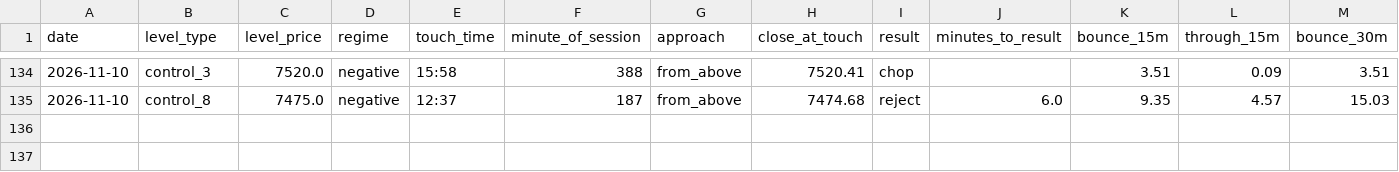
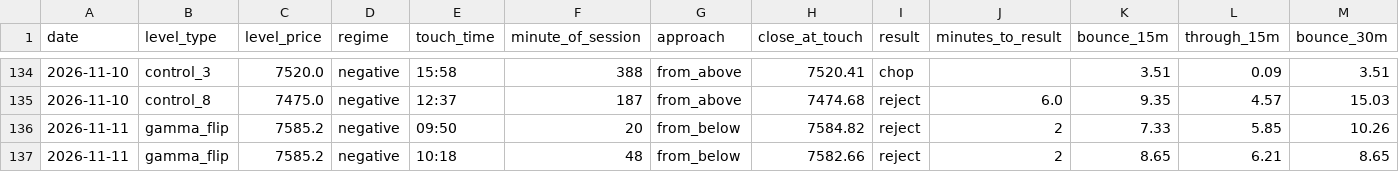
Before and after one commit to MBKGEX/spx-gex-touch-log, a CSV file: data/touches.csv, drawn as a sheet; only a part is shown, gaps mark what is left out; rows hold the shown columns only; the diff names each change by its address in the sheet, - before the commit and + after, or states it on an @@ line.

```diff
--- a/data/touches.csv
+++ b/data/touches.csv
+row 136: 2026-11-11 | gamma_flip | 7585.2 | negative | 09:50 | 20 | from_below | 7584.82 | reject | 2 | 7.33 | 5.85 | 10.26
+row 137: 2026-11-11 | gamma_flip | 7585.2 | negative | 10:18 | 48 | from_below | 7582.66 | reject | 2 | 8.65 | 6.21 | 8.65
```
Also changed, not shown: data/sessions.csv, 1 other file.
